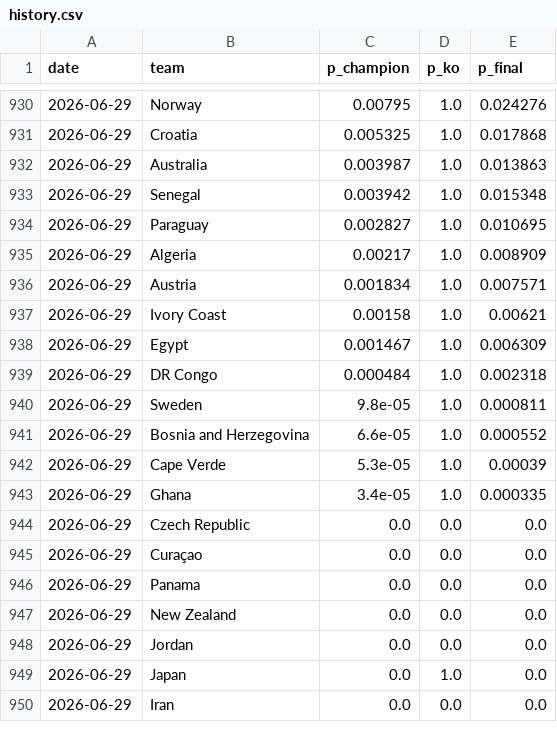
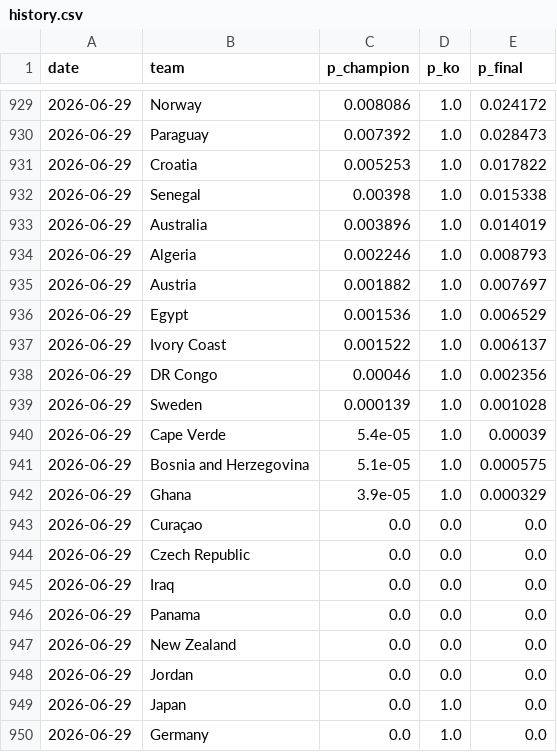
Before and after one commit to manuelcralves/WORLD-CUP-2026, a CSV file: outputs/history.csv, drawn as a sheet; only a part is shown, gaps mark what is left out; the shorter side is filled out with more unchanged rows; the diff covers the shown part only.

```diff
--- a/outputs/history.csv
+++ b/outputs/history.csv
@@ -930,17 +929,18 @@ date,team,p_champion,p_ko,p_final
-2026-06-29,Norway,0.00795,1.0,0.024276
-2026-06-29,Croatia,0.005325,1.0,0.017868
-2026-06-29,Australia,0.003987,1.0,0.013863
-2026-06-29,Senegal,0.003942,1.0,0.015348
-2026-06-29,Paraguay,0.002827,1.0,0.010695
-2026-06-29,Algeria,0.00217,1.0,0.008909
-2026-06-29,Austria,0.001834,1.0,0.007571
-2026-06-29,Ivory Coast,0.00158,1.0,0.00621
-2026-06-29,Egypt,0.001467,1.0,0.006309
-2026-06-29,DR Congo,0.000484,1.0,0.002318
-2026-06-29,Sweden,9.8e-05,1.0,0.000811
-2026-06-29,Bosnia and Herzegovina,6.6e-05,1.0,0.000552
-2026-06-29,Cape Verde,5.3e-05,1.0,0.00039
-2026-06-29,Ghana,3.4e-05,1.0,0.000335
+2026-06-29,Norway,0.008086,1.0,0.024172
+2026-06-29,Paraguay,0.007392,1.0,0.028473
+2026-06-29,Croatia,0.005253,1.0,0.017822
+2026-06-29,Senegal,0.00398,1.0,0.015338
+2026-06-29,Australia,0.003896,1.0,0.014019
+2026-06-29,Algeria,0.002246,1.0,0.008793
+2026-06-29,Austria,0.001882,1.0,0.007697
+2026-06-29,Egypt,0.001536,1.0,0.006529
+2026-06-29,Ivory Coast,0.001522,1.0,0.006137
+2026-06-29,DR Congo,0.00046,1.0,0.002356
+2026-06-29,Sweden,0.000139,1.0,0.001028
+2026-06-29,Cape Verde,5.4e-05,1.0,0.00039
+2026-06-29,Bosnia and Herzegovina,5.1e-05,1.0,0.000575
+2026-06-29,Ghana,3.9e-05,1.0,0.000329
+2026-06-29,Curaçao,0.0,0.0,0.0
 2026-06-29,Czech Republic,0.0,0.0,0.0
-2026-06-29,Curaçao,0.0,0.0,0.0
+2026-06-29,Iraq,0.0,0.0,0.0
 2026-06-29,Panama,0.0,0.0,0.0
@@ -949 +949,2 @@ date,team,p_champion,p_ko,p_final
 2026-06-29,Japan,0.0,1.0,0.0
+2026-06-29,Germany,0.0,1.0,0.0
```
Also changed, not shown: 1 added row, 2 removed rows, 1 moved row and 28 edited cells elsewhere in this file, outputs/golden_history.csv.
